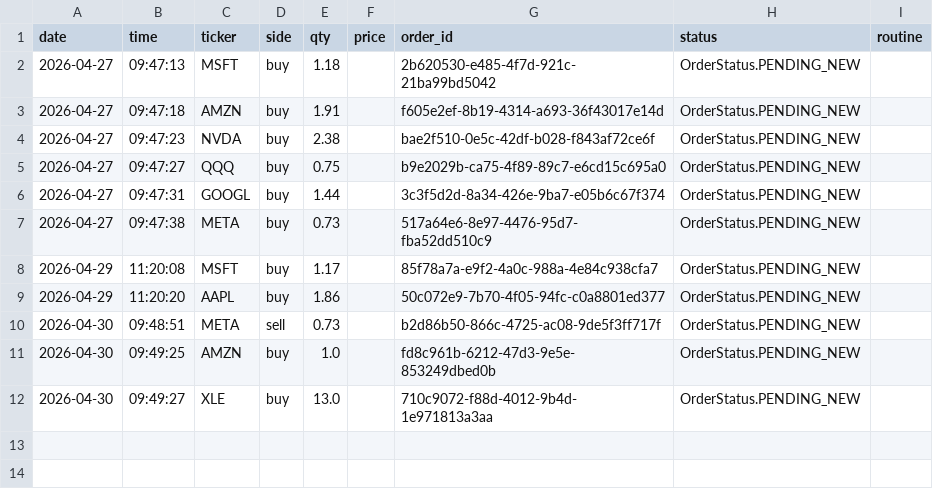
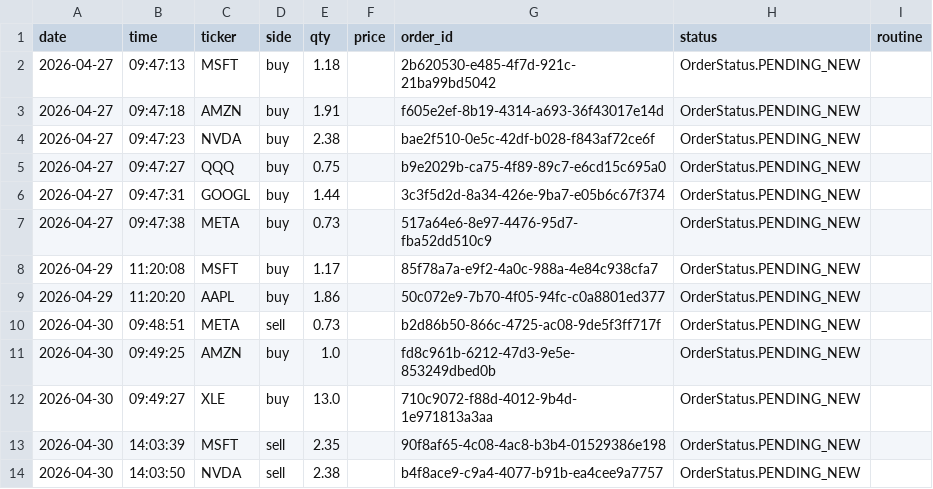
Before and after one commit to itsang89/trading-agent-claude, a CSV file: trades/trades.csv, drawn as a sheet.

```diff
--- a/trades/trades.csv
+++ b/trades/trades.csv
@@ -12 +12,3 @@ date,time,ticker,side,qty,price,order_id,status,routine
 2026-04-30,09:49:27,XLE,buy,13.0,,710c9072-f88d-4012-9b4d-1e971813a3aa,OrderStatus.PENDING_NEW,
+2026-04-30,14:03:39,MSFT,sell,2.35,,90f8af65-4c08-4ac8-b3b4-01529386e198,OrderStatus.PENDING_NEW,
+2026-04-30,14:03:50,NVDA,sell,2.38,,b4f8ace9-c9a4-4077-b91b-ea4cee9a7757,OrderStatus.PENDING_NEW,
```
Also changed, not shown: 1 other file.
